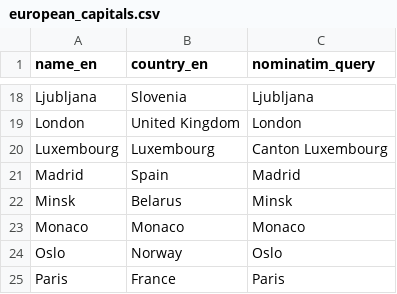
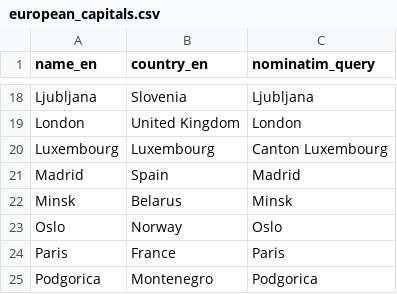
Before and after one commit to BikeNetKit/dataexport, a CSV file: cities/european_capitals.csv, drawn as a sheet; only a part is shown, gaps mark what is left out; the shorter side is filled out with more unchanged rows.

Commit message:
Remove Monaco (too small for bike network)

```diff
--- a/cities/european_capitals.csv
+++ b/cities/european_capitals.csv
@@ -22,3 +22,2 @@ Madrid;Spain;Madrid
 Minsk;Belarus;Minsk
-Monaco;Monaco;Monaco
 Oslo;Norway;Oslo
```
Also changed, not shown: 1 other file.
